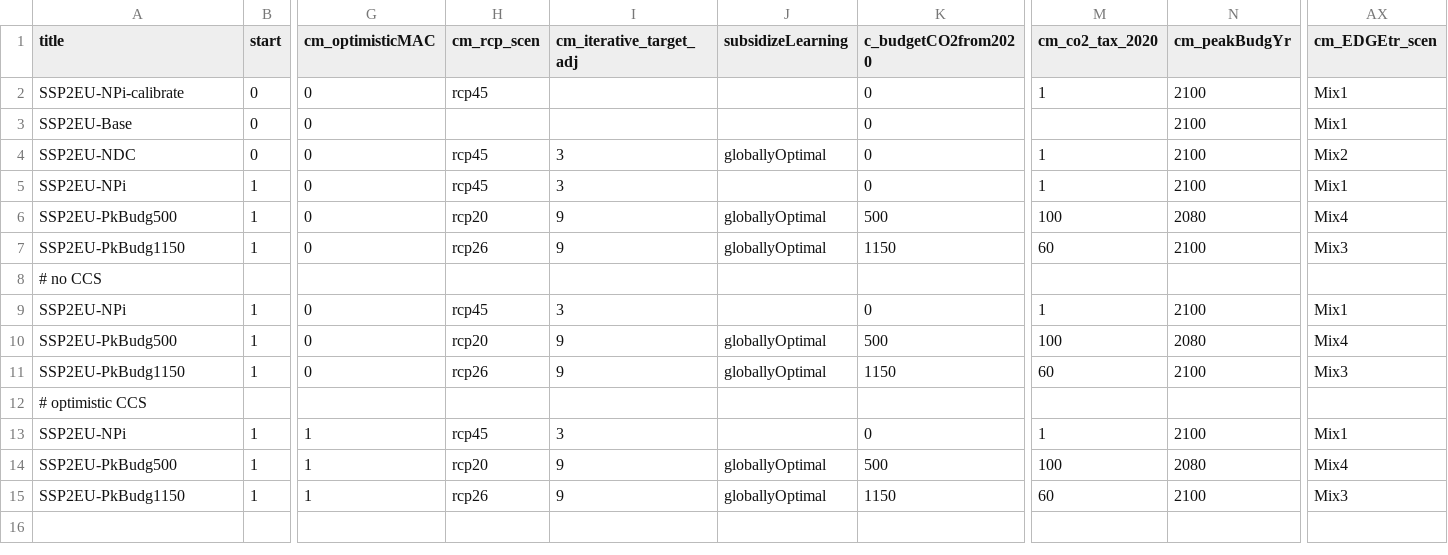
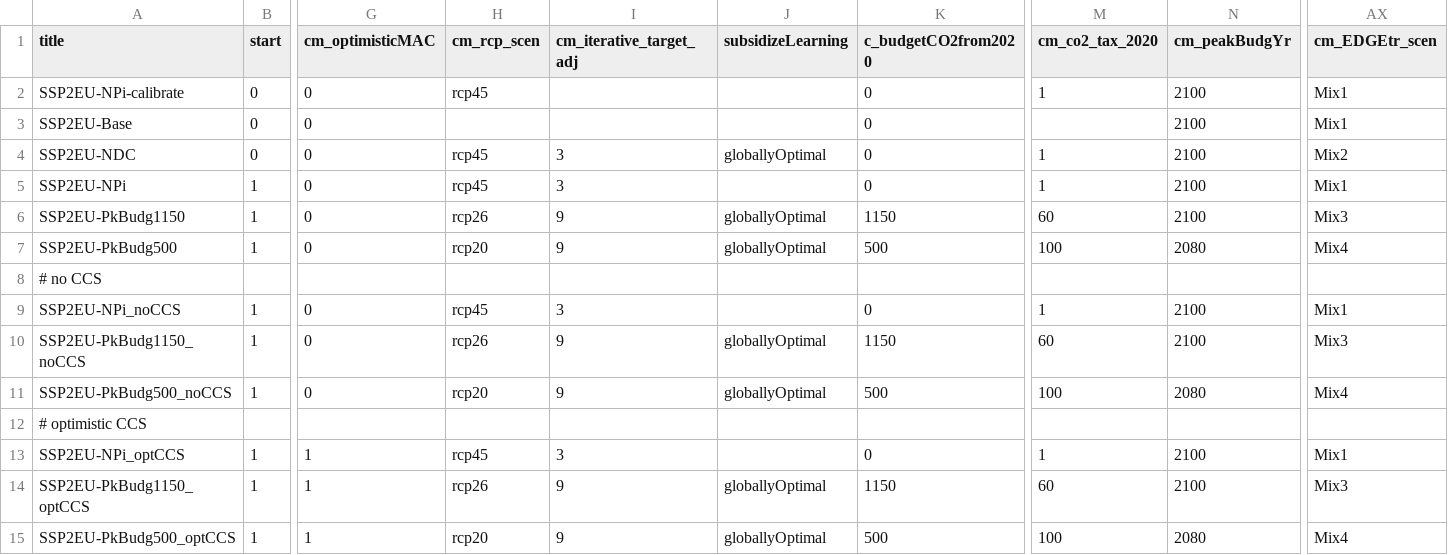
Before and after one commit to 0UmfHxcvx5J7JoaOhFSs5mncnisTJJ6q/remind, a CSV file: config/scenario_config_Industry_Paper_B.csv, drawn as a sheet; only a part is shown, gaps mark what is left out; the diff names each change by its address in the sheet, - before the commit and + after, or states it on an @@ line.

Commit message:
fix scenario names

```diff
--- a/config/scenario_config_Industry_Paper_B.csv
+++ b/config/scenario_config_Industry_Paper_B.csv
@@ row 7 moved to row 6: SSP2EU-PkBudg1150 @@
-A9 (title): SSP2EU-NPi
+A9 (title): SSP2EU-NPi_noCCS
-A10 (title): SSP2EU-PkBudg500
+A10 (title): SSP2EU-PkBudg1150_noCCS
-H10 (cm_rcp_scen): rcp20
+H10 (cm_rcp_scen): rcp26
-K10 (c_budgetCO2from2020): 500
+K10 (c_budgetCO2from2020): 1150
-M10 (cm_co2_tax_2020): 100
+M10 (cm_co2_tax_2020): 60
-N10 (cm_peakBudgYr): 2080
+N10 (cm_peakBudgYr): 2100
-AX10 (cm_EDGEtr_scen): Mix4
+AX10 (cm_EDGEtr_scen): Mix3
-A11 (title): SSP2EU-PkBudg1150
+A11 (title): SSP2EU-PkBudg500_noCCS
-H11 (cm_rcp_scen): rcp26
+H11 (cm_rcp_scen): rcp20
-K11 (c_budgetCO2from2020): 1150
+K11 (c_budgetCO2from2020): 500
-M11 (cm_co2_tax_2020): 60
+M11 (cm_co2_tax_2020): 100
-N11 (cm_peakBudgYr): 2100
+N11 (cm_peakBudgYr): 2080
-AX11 (cm_EDGEtr_scen): Mix3
+AX11 (cm_EDGEtr_scen): Mix4
-A13 (title): SSP2EU-NPi
+A13 (title): SSP2EU-NPi_optCCS
-A14 (title): SSP2EU-PkBudg500
+A14 (title): SSP2EU-PkBudg1150_optCCS
-H14 (cm_rcp_scen): rcp20
+H14 (cm_rcp_scen): rcp26
-K14 (c_budgetCO2from2020): 500
+K14 (c_budgetCO2from2020): 1150
-M14 (cm_co2_tax_2020): 100
+M14 (cm_co2_tax_2020): 60
-N14 (cm_peakBudgYr): 2080
+N14 (cm_peakBudgYr): 2100
-AX14 (cm_EDGEtr_scen): Mix4
+AX14 (cm_EDGEtr_scen): Mix3
-A15 (title): SSP2EU-PkBudg1150
+A15 (title): SSP2EU-PkBudg500_optCCS
-H15 (cm_rcp_scen): rcp26
+H15 (cm_rcp_scen): rcp20
-K15 (c_budgetCO2from2020): 1150
+K15 (c_budgetCO2from2020): 500
-M15 (cm_co2_tax_2020): 60
+M15 (cm_co2_tax_2020): 100
-N15 (cm_peakBudgYr): 2100
+N15 (cm_peakBudgYr): 2080
-AX15 (cm_EDGEtr_scen): Mix3
+AX15 (cm_EDGEtr_scen): Mix4
```
